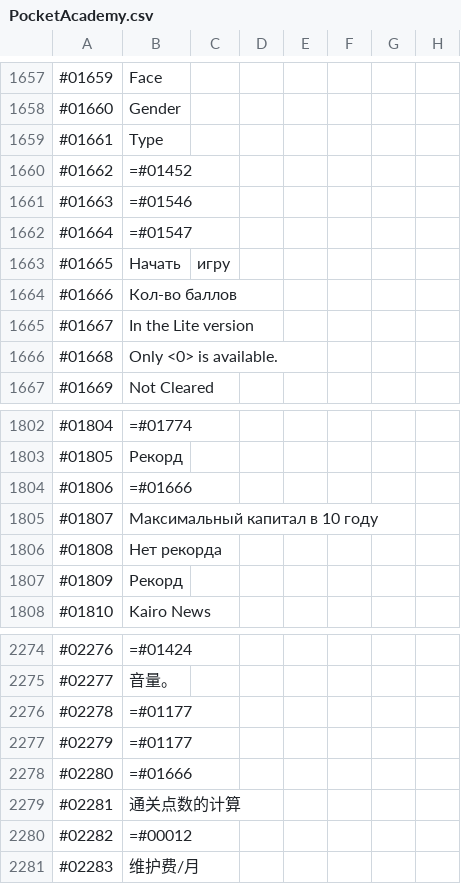
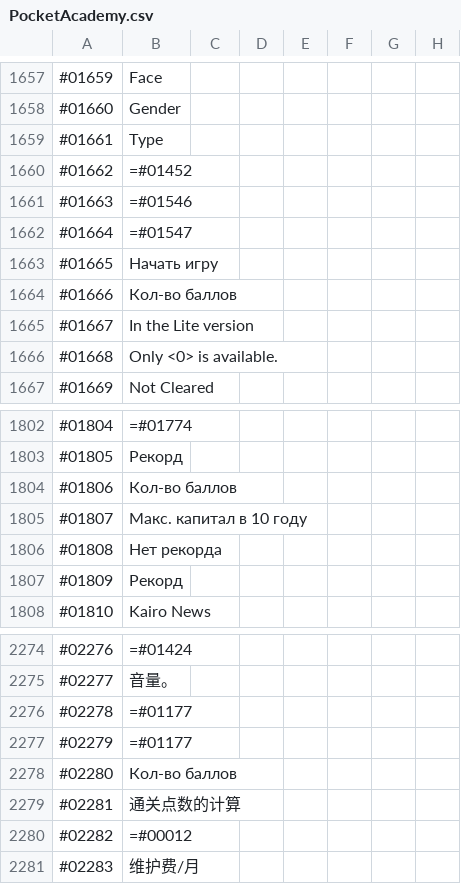
Before and after one commit to ITDarkUFO/Graphic, a CSV file: PocketAcademy.csv, drawn as a sheet; only a part is shown, gaps mark what is left out.

Commit message:
Update PocketAcademy.csv

```diff
--- a/PocketAcademy.csv
+++ b/PocketAcademy.csv
@@ -1662,3 +1662,3 @@
 #01664,=#01547
-#01665,Начать, игру
+#01665,Начать игру
 #01666,Кол-во баллов
@@ -1803,4 +1803,4 @@
 #01805,Рекорд
-#01806,=#01666
-#01807,Максимальный капитал в 10 году
+#01806,Кол-во баллов
+#01807,Макс. капитал в 10 году
 #01808,Нет рекорда
@@ -2277,3 +2277,3 @@
 #02279,=#01177
-#02280,=#01666
+#02280,Кол-во баллов
 #02281,通关点数的计算
```
